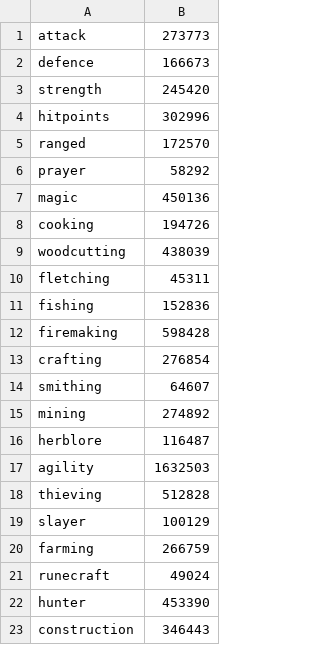
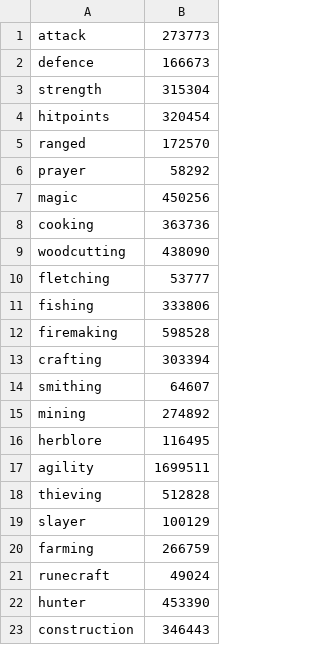
Before and after one commit to HarryVeilleux/RS_planner, a CSV file: RS_planner2/bjk_skill.csv, drawn as a sheet.

```diff
--- a/RS_planner2/bjk_skill.csv
+++ b/RS_planner2/bjk_skill.csv
@@ -2,17 +2,17 @@ attack,273773
 defence,166673
-strength,245420
-hitpoints,302996
+strength,315304
+hitpoints,320454
 ranged,172570
 prayer,58292
-magic,450136
-cooking,194726
-woodcutting,438039
-fletching,45311
-fishing,152836
-firemaking,598428
-crafting,276854
+magic,450256
+cooking,363736
+woodcutting,438090
+fletching,53777
+fishing,333806
+firemaking,598528
+crafting,303394
 smithing,64607
 mining,274892
-herblore,116487
-agility,1632503
+herblore,116495
+agility,1699511
 thieving,512828
```
Also changed, not shown: 1 other file.
